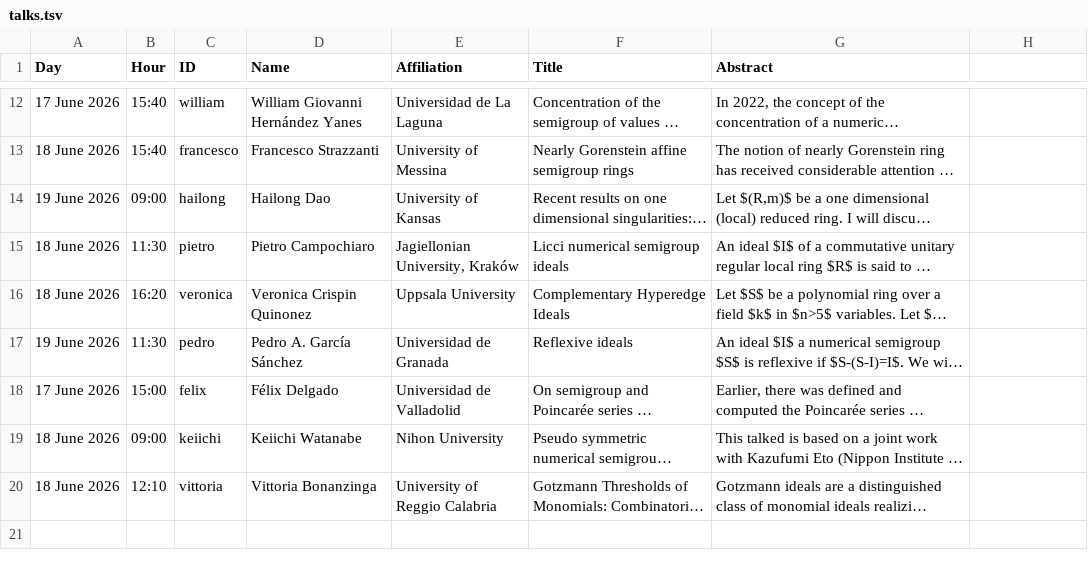
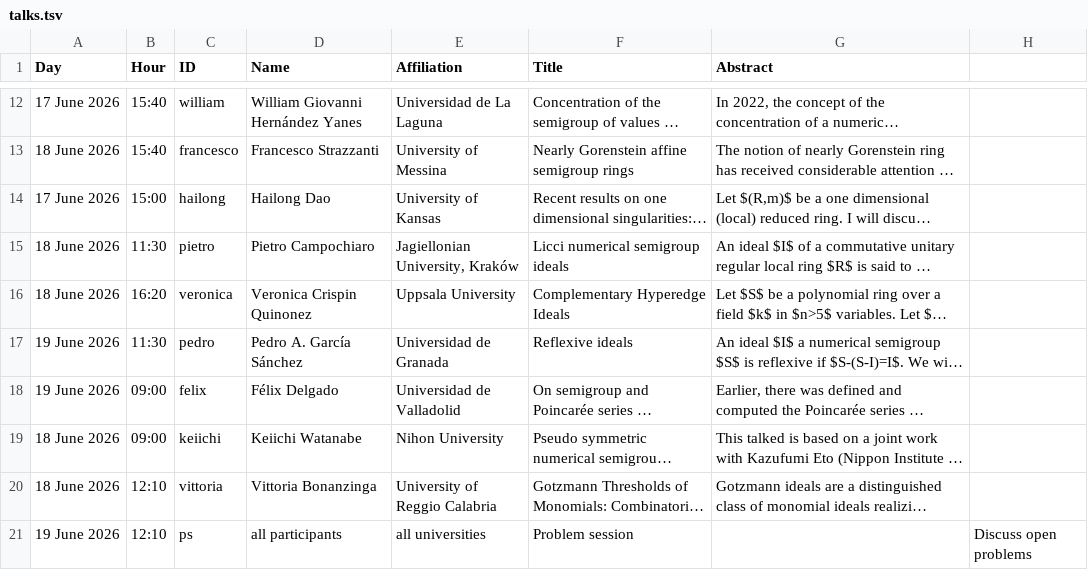
Before and after one commit to numerical-semigroups/vsgs-2026, a TSV file: talks.tsv, drawn as a sheet; only a part is shown, gaps mark what is left out; long unchanged cells end in …; the diff names each change by its address in the sheet, - before the commit and + after, or states it on an @@ line.

Commit message:
Felix<-> Dao and problem session

```diff
--- a/talks.tsv
+++ b/talks.tsv
-A14 (Day): 19 June 2026
+A14 (Day): 17 June 2026
-B14 (Hour): 09:00
+B14 (Hour): 15:00
-A18 (Day): 17 June 2026
+A18 (Day): 19 June 2026
-B18 (Hour): 15:00
+B18 (Hour): 09:00
+row 21: 19 June 2026 | 12:10 | ps | all participants | all universities | Problem session |  | Discuss open problems
```
